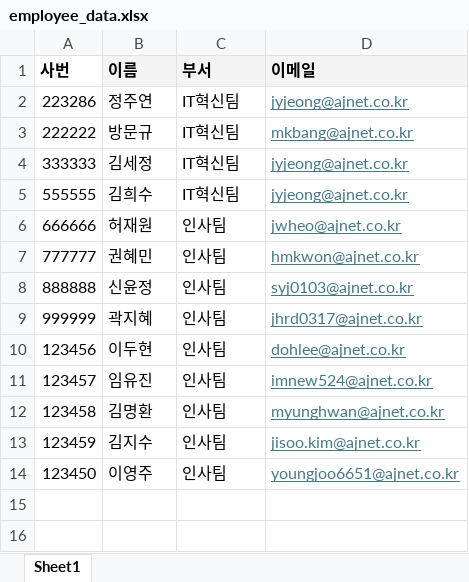
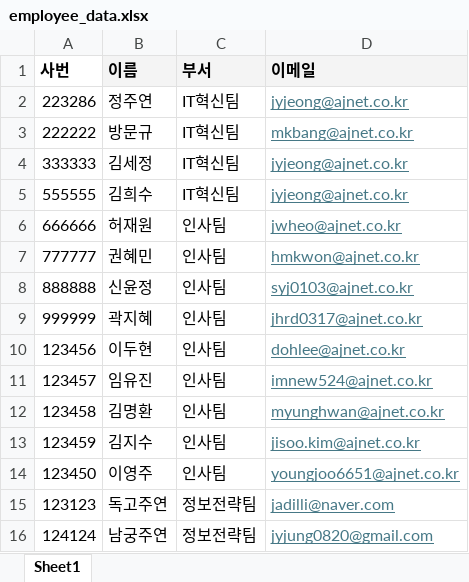
Before and after one commit to dkdkfrpTDjdy/interview_scheduler, an Excel workbook: employee_data.xlsx, sheet Sheet1, drawn as a sheet; values as stored, in another font and other column widths than the file's, no borders; the diff names each change by its address in the sheet, - before the commit and + after, or states it on an @@ line.

```diff
--- a/employee_data.xlsx (sheet Sheet1)
+++ b/employee_data.xlsx (sheet Sheet1)
+row 15: 123123 | 독고주연 | 정보전략팀 | jadilli@naver.com
+row 16: 124124 | 남궁주연 | 정보전략팀 | jyjung0820@gmail.com
```
Also changed, not shown: 2 other files.
